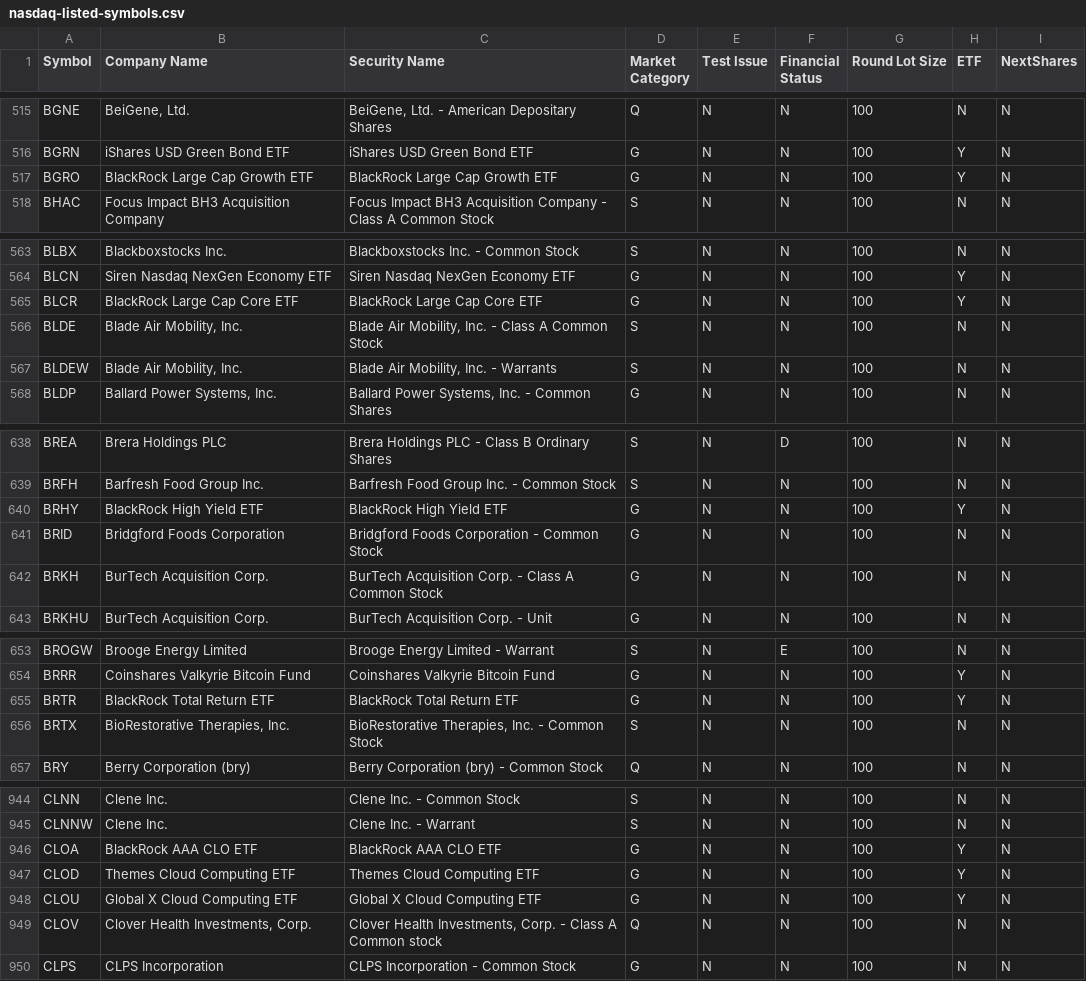
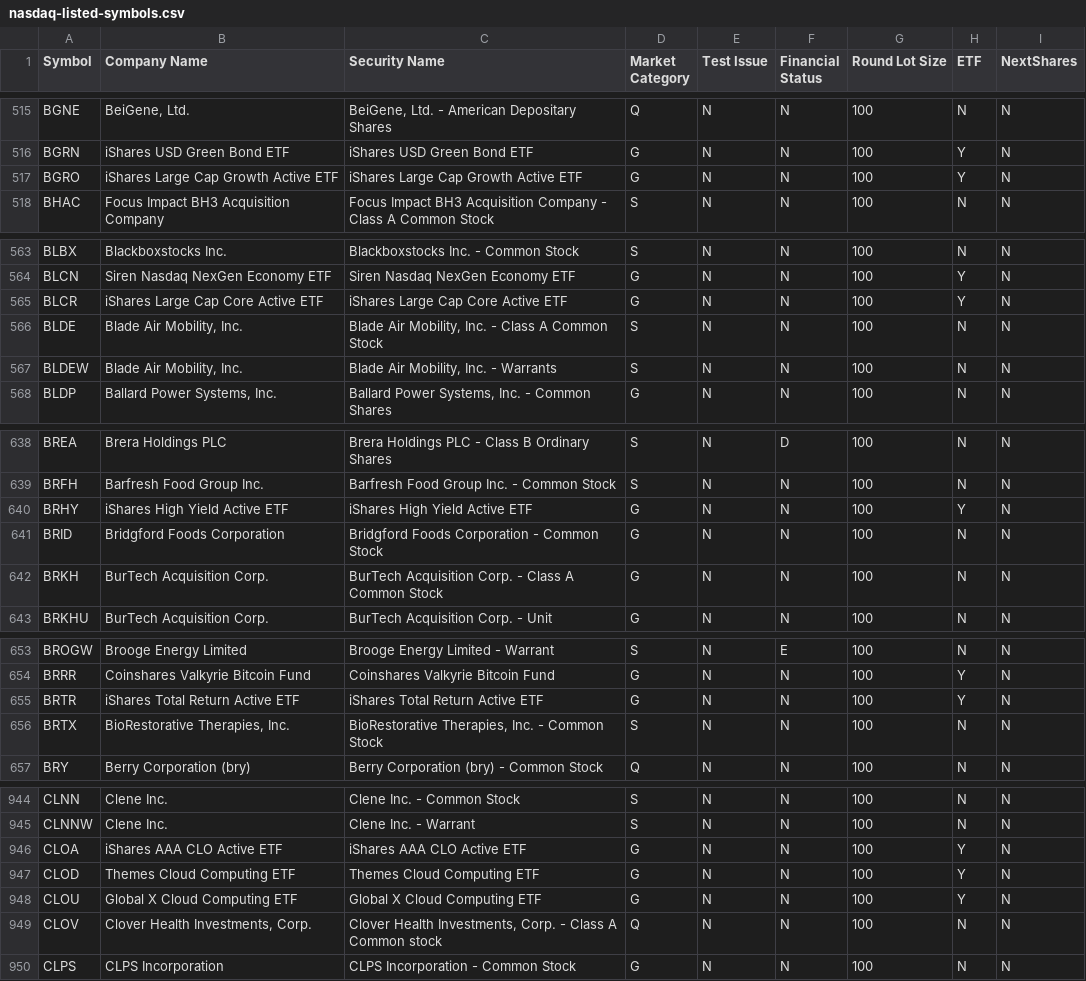
Before and after one commit to datasets/nasdaq-listings, a CSV file: data/nasdaq-listed-symbols.csv, drawn as a sheet; only a part is shown, gaps mark what is left out; the diff covers the shown part only.

```diff
--- a/data/nasdaq-listed-symbols.csv
+++ b/data/nasdaq-listed-symbols.csv
@@ -516,3 +516,3 @@ BGNE,"BeiGene, Ltd.","BeiGene, Ltd. - American Depositary Shares",Q,N,N,100,N,N
 BGRN,iShares USD Green Bond ETF,iShares USD Green Bond ETF,G,N,N,100,Y,N
-BGRO,BlackRock Large Cap Growth ETF,BlackRock Large Cap Growth ETF,G,N,N,100,Y,N
+BGRO,iShares Large Cap Growth Active ETF,iShares Large Cap Growth Active ETF,G,N,N,100,Y,N
 BHAC,Focus Impact BH3 Acquisition Company,Focus Impact BH3 Acquisition Company - Class A Common Stock,S,N,N,100,N,N
@@ -564,3 +564,3 @@ BLBX,Blackboxstocks Inc.,Blackboxstocks Inc. - Common Stock,S,N,N,100,N,N
 BLCN,Siren Nasdaq NexGen Economy ETF,Siren Nasdaq NexGen Economy ETF,G,N,N,100,Y,N
-BLCR,BlackRock Large Cap Core ETF,BlackRock Large Cap Core ETF,G,N,N,100,Y,N
+BLCR,iShares Large Cap Core Active ETF,iShares Large Cap Core Active ETF,G,N,N,100,Y,N
 BLDE,"Blade Air Mobility, Inc.","Blade Air Mobility, Inc. - Class A Common Stock",S,N,N,100,N,N
@@ -639,3 +639,3 @@ BREA,Brera Holdings PLC,Brera Holdings PLC - Class B Ordinary Shares,S,N,D,100,N
 BRFH,Barfresh Food Group Inc.,Barfresh Food Group Inc. - Common Stock,S,N,N,100,N,N
-BRHY,BlackRock High Yield ETF,BlackRock High Yield ETF,G,N,N,100,Y,N
+BRHY,iShares High Yield Active ETF,iShares High Yield Active ETF,G,N,N,100,Y,N
 BRID,Bridgford Foods Corporation,Bridgford Foods Corporation - Common Stock,G,N,N,100,N,N
@@ -654,3 +654,3 @@ BROGW,Brooge Energy Limited ,Brooge Energy Limited  - Warrant,S,N,E,100,N,N
 BRRR,Coinshares Valkyrie Bitcoin Fund,Coinshares Valkyrie Bitcoin Fund,G,N,N,100,Y,N
-BRTR,BlackRock Total Return ETF,BlackRock Total Return ETF,G,N,N,100,Y,N
+BRTR,iShares Total Return Active ETF,iShares Total Return Active ETF,G,N,N,100,Y,N
 BRTX,"BioRestorative Therapies, Inc.","BioRestorative Therapies, Inc. - Common Stock",S,N,N,100,N,N
@@ -945,3 +945,3 @@ CLNN,Clene Inc.,Clene Inc. - Common Stock,S,N,N,100,N,N
 CLNNW,Clene Inc.,Clene Inc. - Warrant,S,N,N,100,N,N
-CLOA,BlackRock AAA CLO ETF,BlackRock AAA CLO ETF,G,N,N,100,Y,N
+CLOA,iShares AAA CLO Active ETF,iShares AAA CLO Active ETF,G,N,N,100,Y,N
 CLOD,Themes Cloud Computing ETF,Themes Cloud Computing ETF,G,N,N,100,Y,N
```
Also changed, not shown: 1 added row, 3 removed rows and 24 edited cells elsewhere in this file, data/nasdaq-listed.csv.
